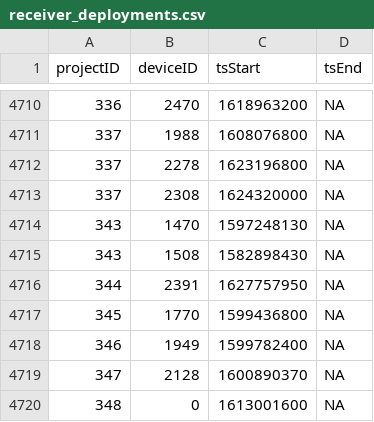
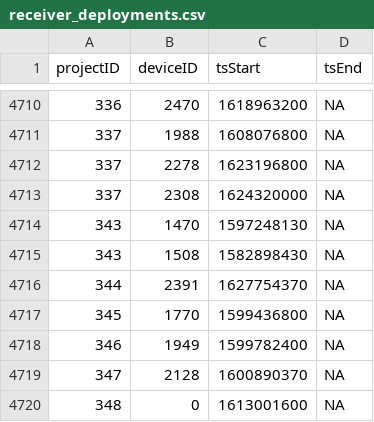
Before and after one commit to jbrzusto/motus-metadata-history, a CSV file: receiver_deployments.csv, drawn as a sheet; only a part is shown, gaps mark what is left out.

```diff
--- a/receiver_deployments.csv
+++ b/receiver_deployments.csv
@@ -4715,3 +4715,3 @@
 343,1508,1582898430,NA
-344,2391,1627757950,NA
+344,2391,1627754370,NA
 345,1770,1599436800,NA
```
Also changed, not shown: 2 other files.
